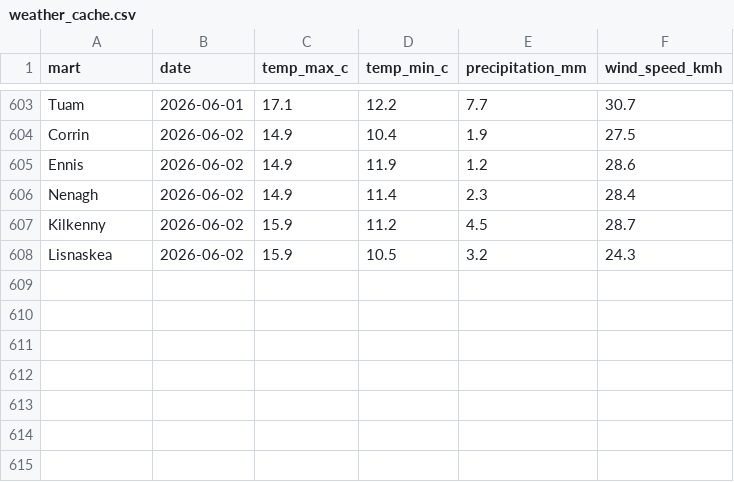
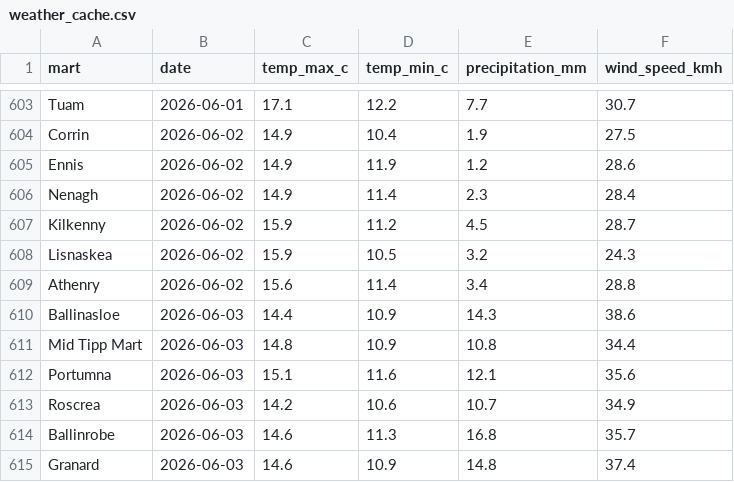
Before and after one commit to JohnScanlan/MartIndex, a CSV file: weather_cache.csv, drawn as a sheet; only a part is shown, gaps mark what is left out; the diff names each change by its address in the sheet, - before the commit and + after, or states it on an @@ line.

Commit message:
Daily data update 2026-06-04

```diff
--- a/weather_cache.csv
+++ b/weather_cache.csv
+row 609: Athenry | 2026-06-02 | 15.6 | 11.4 | 3.4 | 28.8
+row 610: Ballinasloe | 2026-06-03 | 14.4 | 10.9 | 14.3 | 38.6
+row 611: Mid Tipp Mart | 2026-06-03 | 14.8 | 10.9 | 10.8 | 34.4
+row 612: Portumna | 2026-06-03 | 15.1 | 11.6 | 12.1 | 35.6
+row 613: Roscrea | 2026-06-03 | 14.2 | 10.6 | 10.7 | 34.9
+row 614: Ballinrobe | 2026-06-03 | 14.6 | 11.3 | 16.8 | 35.7
+row 615: Granard | 2026-06-03 | 14.6 | 10.9 | 14.8 | 37.4
```
Also changed, not shown: 2 other files.
